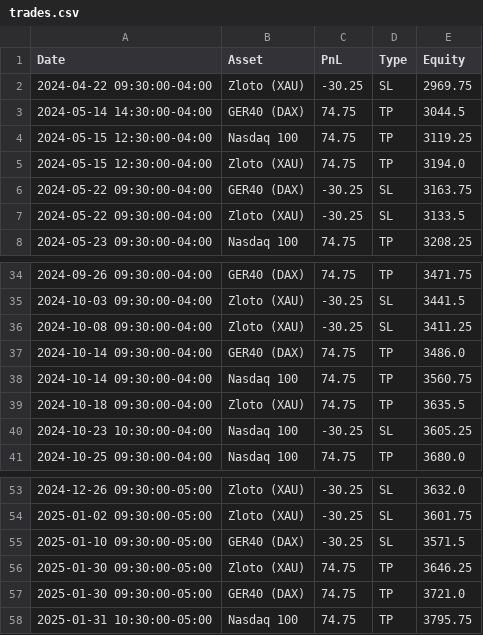
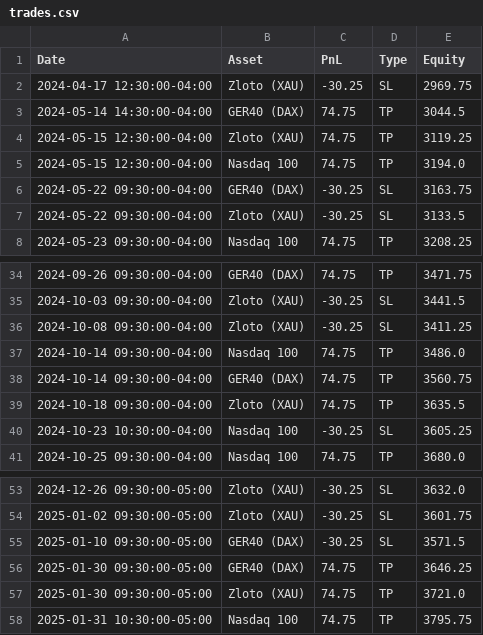
Before and after one commit to whydonotme/trading-lab, a CSV file: results/trades.csv, drawn as a sheet; only a part is shown, gaps mark what is left out; the diff covers the shown part only.

```diff
--- a/results/trades.csv
+++ b/results/trades.csv
@@ -1,6 +1,6 @@
 Date,Asset,PnL,Type,Equity
-2024-04-22 09:30:00-04:00,Zloto (XAU),-30.25,SL,2969.75
+2024-04-17 12:30:00-04:00,Zloto (XAU),-30.25,SL,2969.75
 2024-05-14 14:30:00-04:00,GER40 (DAX),74.75,TP,3044.5
-2024-05-15 12:30:00-04:00,Nasdaq 100,74.75,TP,3119.25
-2024-05-15 12:30:00-04:00,Zloto (XAU),74.75,TP,3194.0
+2024-05-15 12:30:00-04:00,Zloto (XAU),74.75,TP,3119.25
+2024-05-15 12:30:00-04:00,Nasdaq 100,74.75,TP,3194.0
 2024-05-22 09:30:00-04:00,GER40 (DAX),-30.25,SL,3163.75
@@ -36,4 +36,4 @@ Date,Asset,PnL,Type,Equity
 2024-10-08 09:30:00-04:00,Zloto (XAU),-30.25,SL,3411.25
-2024-10-14 09:30:00-04:00,GER40 (DAX),74.75,TP,3486.0
-2024-10-14 09:30:00-04:00,Nasdaq 100,74.75,TP,3560.75
+2024-10-14 09:30:00-04:00,Nasdaq 100,74.75,TP,3486.0
+2024-10-14 09:30:00-04:00,GER40 (DAX),74.75,TP,3560.75
 2024-10-18 09:30:00-04:00,Zloto (XAU),74.75,TP,3635.5
@@ -55,4 +55,4 @@ Date,Asset,PnL,Type,Equity
 2025-01-10 09:30:00-05:00,GER40 (DAX),-30.25,SL,3571.5
-2025-01-30 09:30:00-05:00,Zloto (XAU),74.75,TP,3646.25
-2025-01-30 09:30:00-05:00,GER40 (DAX),74.75,TP,3721.0
+2025-01-30 09:30:00-05:00,GER40 (DAX),74.75,TP,3646.25
+2025-01-30 09:30:00-05:00,Zloto (XAU),74.75,TP,3721.0
 2025-01-31 10:30:00-05:00,Nasdaq 100,74.75,TP,3795.75
```
Also changed, not shown: 1 added row, 5 removed rows and 18 edited cells elsewhere in this file, 1 other file.
